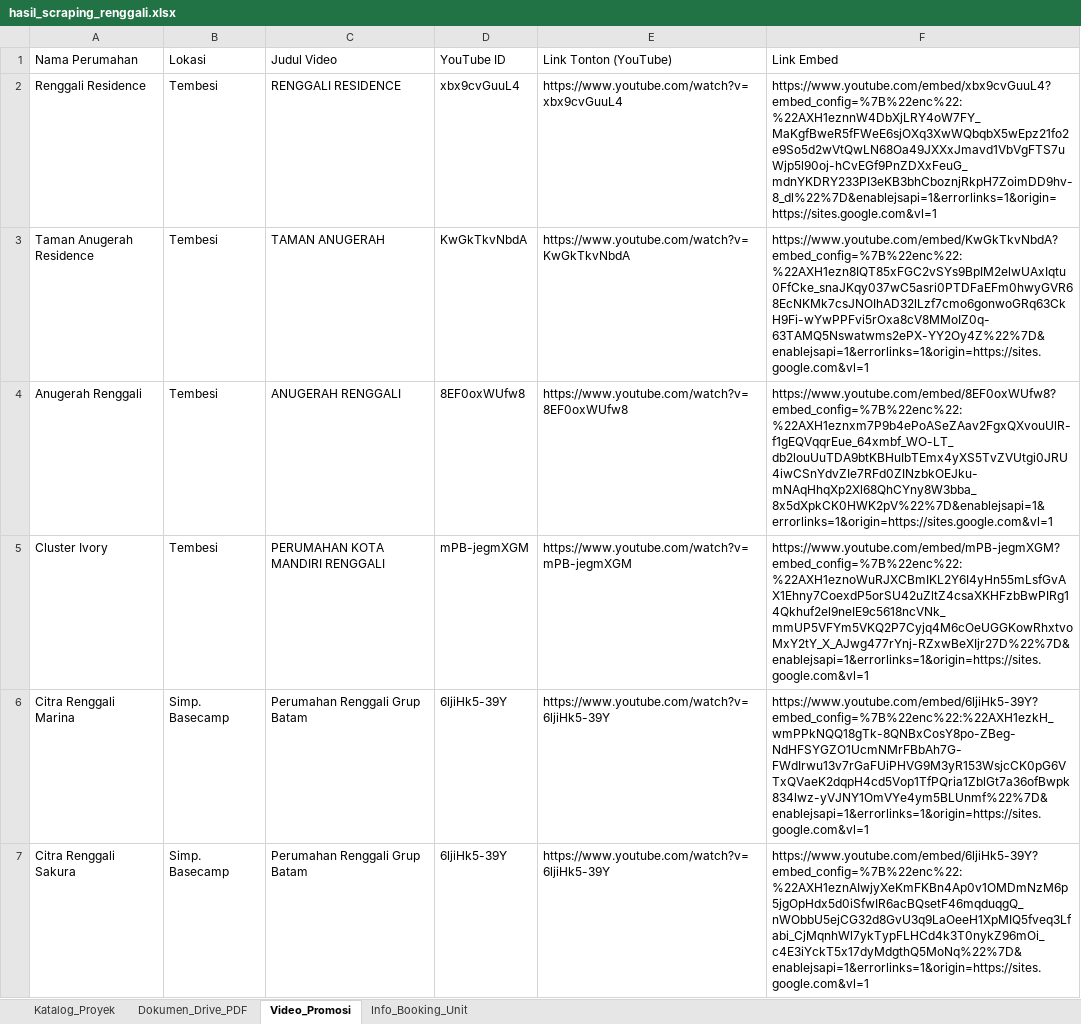
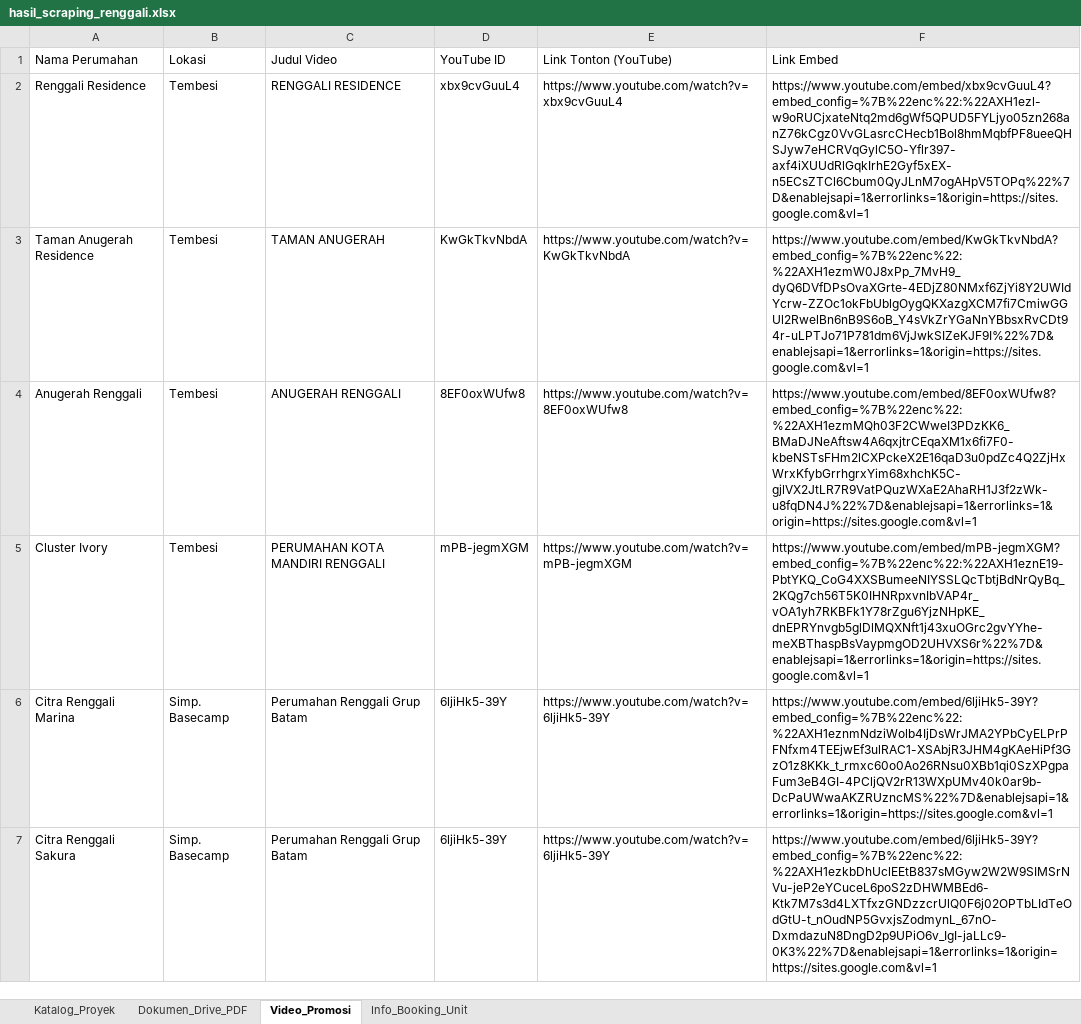
Before and after one commit to franssaut/scraprenggali, an Excel workbook: hasil_scraping_renggali.xlsx, sheet Video_Promosi, drawn as a sheet; only a part is shown; values as stored, in another font and other column widths than the file's, no borders; the diff covers the shown part only; the diff names each change by its address in the sheet, - before the commit and + after, or states it on an @@ line.

```diff
--- a/hasil_scraping_renggali.xlsx (sheet Video_Promosi)
+++ b/hasil_scraping_renggali.xlsx (sheet Video_Promosi)
-F2 (Link Embed): https://www.youtube.com/embed/xbx9cvGuuL4?embed_config=%7B%22enc%22:%22AXH1eznnW4DbXjLRY4oW7FY_MaKgfBweR5fFWeE6sjOXq3XwWQbqbX5wEpz21fo2e9So5d2wVtQwLN68Oa49JXXxJmavd1VbVgFTS7uWjp5l90oj-hCvEGf9PnZDXxFeuG_mdnYKDRY233PI3eKB3bhCboznjRkpH7ZoimDD9hv-8_dl%22%7D&enablejsapi=1&errorlinks=1&origin=https://sites.google.com&vl=1
+F2 (Link Embed): https://www.youtube.com/embed/xbx9cvGuuL4?embed_config=%7B%22enc%22:%22AXH1ezl-w9oRUCjxateNtq2md6gWf5QPUD5FYLjyo05zn268anZ76kCgz0VvGLasrcCHecb1Bol8hmMqbfPF8ueeQHSJyw7eHCRVqGylC5O-Yflr397-axf4iXUUdRlGqkIrhE2Gyf5xEX-n5ECsZTCl6Cbum0QyJLnM7ogAHpV5TOPq%22%7D&enablejsapi=1&errorlinks=1&origin=https://sites.google.com&vl=1
-F3 (Link Embed): https://www.youtube.com/embed/KwGkTkvNbdA?embed_config=%7B%22enc%22:%22AXH1ezn8IQT85xFGC2vSYs9BpIM2elwUAxIqtu0FfCke_snaJKqy037wC5asri0PTDFaEFm0hwyGVR68EcNKMk7csJNOIhAD32lLzf7cmo6gonwoGRq63CkH9Fi-wYwPPFvi5rOxa8cV8MMoIZ0q-63TAMQ5Nswatwms2ePX-YY2Oy4Z%22%7D&enablejsapi=1&errorlinks=1&origin=https://sites.google.com&vl=1
+F3 (Link Embed): https://www.youtube.com/embed/KwGkTkvNbdA?embed_config=%7B%22enc%22:%22AXH1ezmW0J8xPp_7MvH9_dyQ6DVfDPsOvaXGrte-4EDjZ80NMxf6ZjYi8Y2UWIdYcrw-ZZOc1okFbUblgOygQKXazgXCM7fi7CmiwGGUl2RwelBn6nB9S6oB_Y4sVkZrYGaNnYBbsxRvCDt94r-uLPTJo71P781dm6VjJwkSIZeKJF9I%22%7D&enablejsapi=1&errorlinks=1&origin=https://sites.google.com&vl=1
-F4 (Link Embed): https://www.youtube.com/embed/8EF0oxWUfw8?embed_config=%7B%22enc%22:%22AXH1eznxm7P9b4ePoASeZAav2FgxQXvouUlR-f1gEQVqqrEue_64xmbf_WO-LT_db2louUuTDA9btKBHuIbTEmx4yXS5TvZVUtgi0JRU4iwCSnYdvZIe7RFd0ZINzbkOEJku-mNAqHhqXp2Xl68QhCYny8W3bba_8x5dXpkCK0HWK2pV%22%7D&enablejsapi=1&errorlinks=1&origin=https://sites.google.com&vl=1
+F4 (Link Embed): https://www.youtube.com/embed/8EF0oxWUfw8?embed_config=%7B%22enc%22:%22AXH1ezmMQh03F2CWweI3PDzKK6_BMaDJNeAftsw4A6qxjtrCEqaXM1x6fi7F0-kbeNSTsFHm2lCXPckeX2E16qaD3u0pdZc4Q2ZjHxWrxKfybGrrhgrxYim68xhchK5C-gjlVX2JtLR7R9VatPQuzWXaE2AhaRH1J3f2zWk-u8fqDN4J%22%7D&enablejsapi=1&errorlinks=1&origin=https://sites.google.com&vl=1
-F5 (Link Embed): https://www.youtube.com/embed/mPB-jegmXGM?embed_config=%7B%22enc%22:%22AXH1eznoWuRJXCBmIKL2Y6I4yHn55mLsfGvAX1Ehny7CoexdP5orSU42uZltZ4csaXKHFzbBwPIRg14Qkhuf2el9neIE9c5618ncVNk_mmUP5VFYm5VKQ2P7Cyjq4M6cOeUGGKowRhxtvoMxY2tY_X_AJwg477rYnj-RZxwBeXIjr27D%22%7D&enablejsapi=1&errorlinks=1&origin=https://sites.google.com&vl=1
+F5 (Link Embed): https://www.youtube.com/embed/mPB-jegmXGM?embed_config=%7B%22enc%22:%22AXH1eznE19-PbtYKQ_CoG4XXSBumeeNIYSSLQcTbtjBdNrQyBq_2KQg7ch56T5K0IHNRpxvnIbVAP4r_vOA1yh7RKBFk1Y78rZgu6YjzNHpKE_dnEPRYnvgb5glDlMQXNft1j43xuOGrc2gvYYhe-meXBThaspBsVaypmgOD2UHVXS6r%22%7D&enablejsapi=1&errorlinks=1&origin=https://sites.google.com&vl=1
-F6 (Link Embed): https://www.youtube.com/embed/6ljiHk5-39Y?embed_config=%7B%22enc%22:%22AXH1ezkH_wmPPkNQQ18gTk-8QNBxCosY8po-ZBeg-NdHFSYGZO1UcmNMrFBbAh7G-FWdIrwu13v7rGaFUiPHVG9M3yR153WsjcCK0pG6VTxQVaeK2dqpH4cd5Vop1TfPQria1ZblGt7a36ofBwpk834lwz-yVJNY1OmVYe4ym5BLUnmf%22%7D&enablejsapi=1&errorlinks=1&origin=https://sites.google.com&vl=1
+F6 (Link Embed): https://www.youtube.com/embed/6ljiHk5-39Y?embed_config=%7B%22enc%22:%22AXH1eznmNdziWolb4IjDsWrJMA2YPbCyELPrPFNfxm4TEEjwEf3ulRAC1-XSAbjR3JHM4gKAeHiPf3GzO1z8KKk_t_rmxc60o0Ao26RNsu0XBb1qi0SzXPgpaFum3eB4GI-4PCljQV2rR13WXpUMv40k0ar9b-DcPaUWwaAKZRUzncMS%22%7D&enablejsapi=1&errorlinks=1&origin=https://sites.google.com&vl=1
-F7 (Link Embed): https://www.youtube.com/embed/6ljiHk5-39Y?embed_config=%7B%22enc%22:%22AXH1eznAIwjyXeKmFKBn4Ap0v1OMDmNzM6p5jgOpHdx5d0iSfwIR6acBQsetF46mqduqgQ_nWObbU5ejCG32d8GvU3q9LaOeeH1XpMIQ5fveq3Lfabi_CjMqnhWl7ykTypFLHCd4k3T0nykZ96mOi_c4E3iYckT5x17dyMdgthQ5MoNq%22%7D&enablejsapi=1&errorlinks=1&origin=https://sites.google.com&vl=1
+F7 (Link Embed): https://www.youtube.com/embed/6ljiHk5-39Y?embed_config=%7B%22enc%22:%22AXH1ezkbDhUclEEtB837sMGyw2W2W9SIMSrNVu-jeP2eYCuceL6poS2zDHWMBEd6-Ktk7M7s3d4LXTfxzGNDzzcrUlQ0F6j02OPTbLIdTeOdGtU-t_nOudNP5GvxjsZodmynL_67nO-DxmdazuN8DngD2p9UPiO6v_IgI-jaLLc9-0K3%22%7D&enablejsapi=1&errorlinks=1&origin=https://sites.google.com&vl=1
```
Also changed, not shown: 5 edited cells elsewhere in this sheet, sheet Katalog_Proyek, sheet Dokumen_Drive_PDF, 4 other files.
